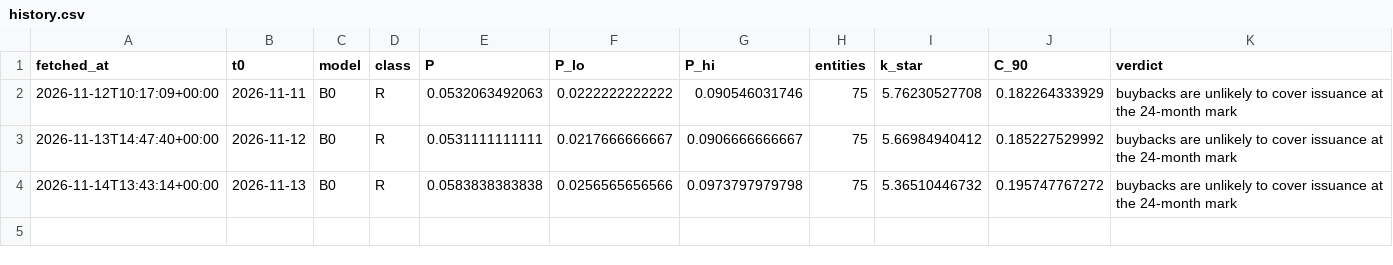
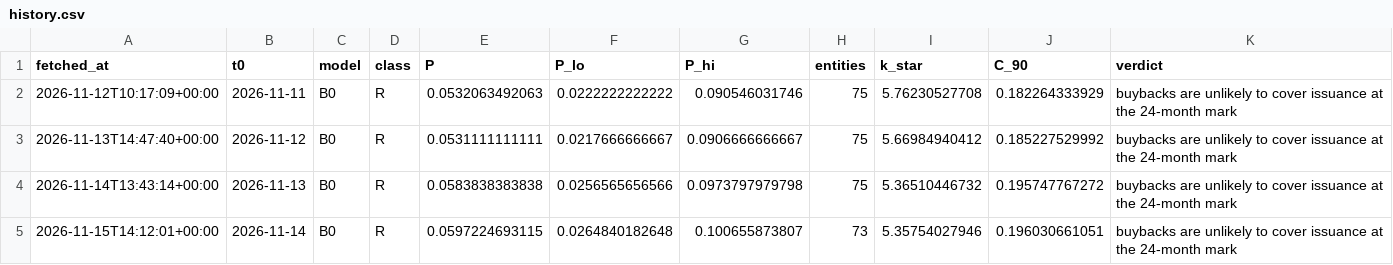
Before and after one commit to Sorghobrayan-dotcom/near-posterior, a CSV file: history.csv, drawn as a sheet; the diff names each change by its address in the sheet, - before the commit and + after, or states it on an @@ line.

```diff
--- a/history.csv
+++ b/history.csv
+row 5: 2026-11-15T14:12:01+00:00 | 2026-11-14 | B0 | R | 0.0597224693115 | 0.0264840182648 | 0.100655873807 | 73 | 5.35754027946 | 0.196030661051 | buybacks are unlikely to cover issuance at the 24-month mark
```
Also changed, not shown: results/backtest_targets.csv, results/class_multiverse.csv, 41 other files.
